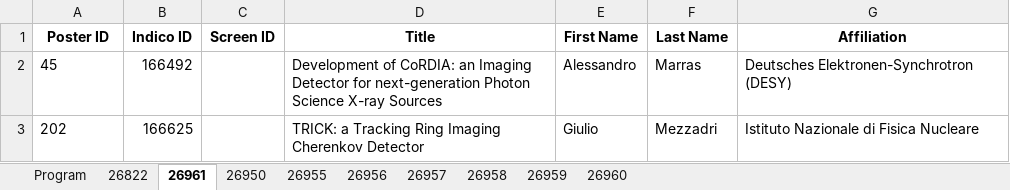
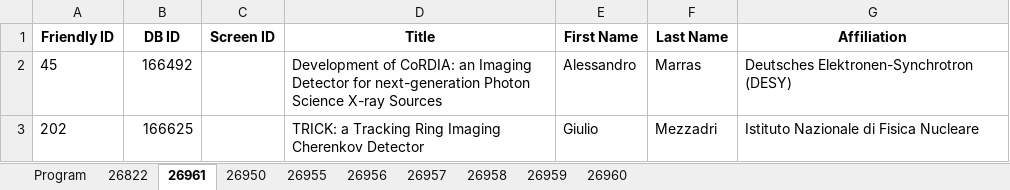
Before and after one commit to lucabaldini/pisameet, an Excel workbook: pm2022/pm2022.xlsx, sheet 26961, drawn as a sheet; only a part is shown; values as stored, in another font and other column widths than the file's, no borders; the diff names each change by its address in the sheet, - before the commit and + after, or states it on an @@ line.

```diff
--- a/pm2022/pm2022.xlsx (sheet 26961)
+++ b/pm2022/pm2022.xlsx (sheet 26961)
-A1: Poster ID
+A1: Friendly ID
-B1: Indico ID
+B1: DB ID
```
Also changed, not shown: sheet 26957, sheet 26822, sheet 26956, sheet 26955, sheet 26958, sheet 26959, 2 more sheets, 3 other files.
